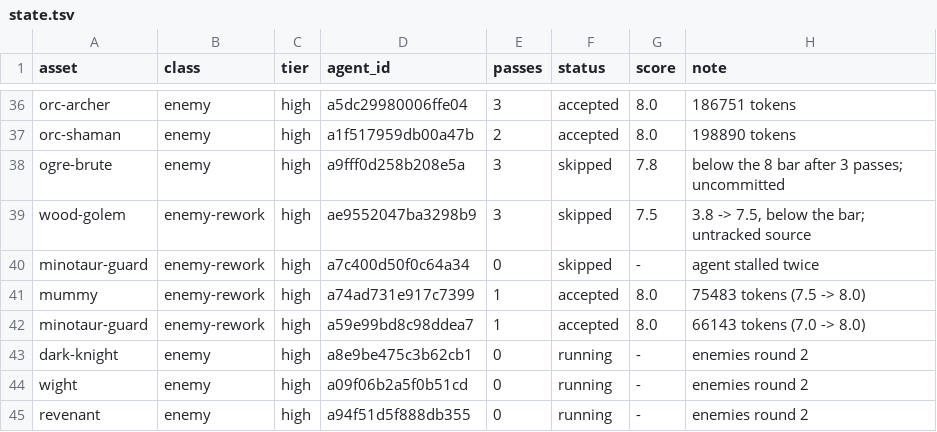
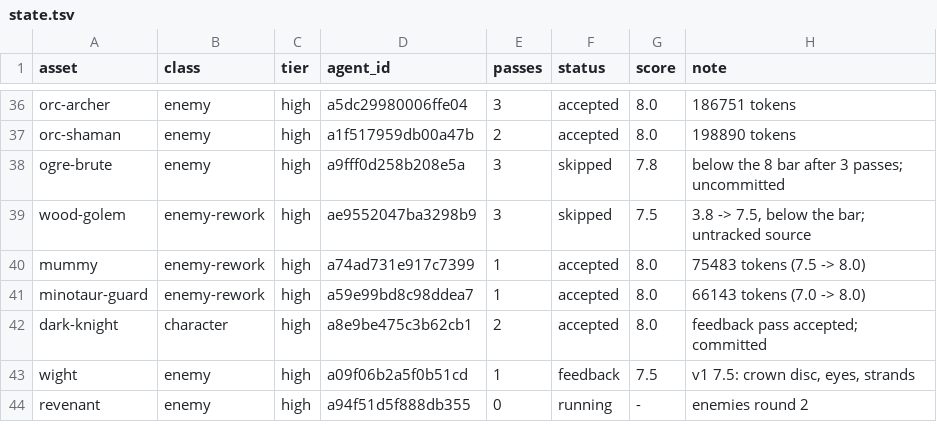
Before and after one commit to bodangren/advantage-forge, a TSV file: bench/sonnet/state.tsv, drawn as a sheet; only a part is shown, gaps mark what is left out.

```diff
--- a/bench/sonnet/state.tsv
+++ b/bench/sonnet/state.tsv
@@ -39,7 +39,6 @@ ogre-brute	enemy	high	a9fff0d258b208e5a	3	skipped	7.8	below the 8 bar after 3 pa
 wood-golem	enemy-rework	high	ae9552047ba3298b9	3	skipped	7.5	3.8 -> 7.5, below the bar; untracked source
-minotaur-guard	enemy-rework	high	a7c400d50f0c64a34	0	skipped	-	agent stalled twice
 mummy	enemy-rework	high	a74ad731e917c7399	1	accepted	8.0	75483 tokens (7.5 -> 8.0)
 minotaur-guard	enemy-rework	high	a59e99bd8c98ddea7	1	accepted	8.0	66143 tokens (7.0 -> 8.0)
-dark-knight	enemy	high	a8e9be475c3b62cb1	0	running	-	enemies round 2
-wight	enemy	high	a09f06b2a5f0b51cd	0	running	-	enemies round 2
+dark-knight	character	high	a8e9be475c3b62cb1	2	accepted	8.0	feedback pass accepted; committed
+wight	enemy	high	a09f06b2a5f0b51cd	1	feedback	7.5	v1 7.5: crown disc, eyes, strands
 revenant	enemy	high	a94f51d5f888db355	0	running	-	enemies round 2
```
Also changed, not shown: bench/sonnet/log.tsv, 2 other files.
